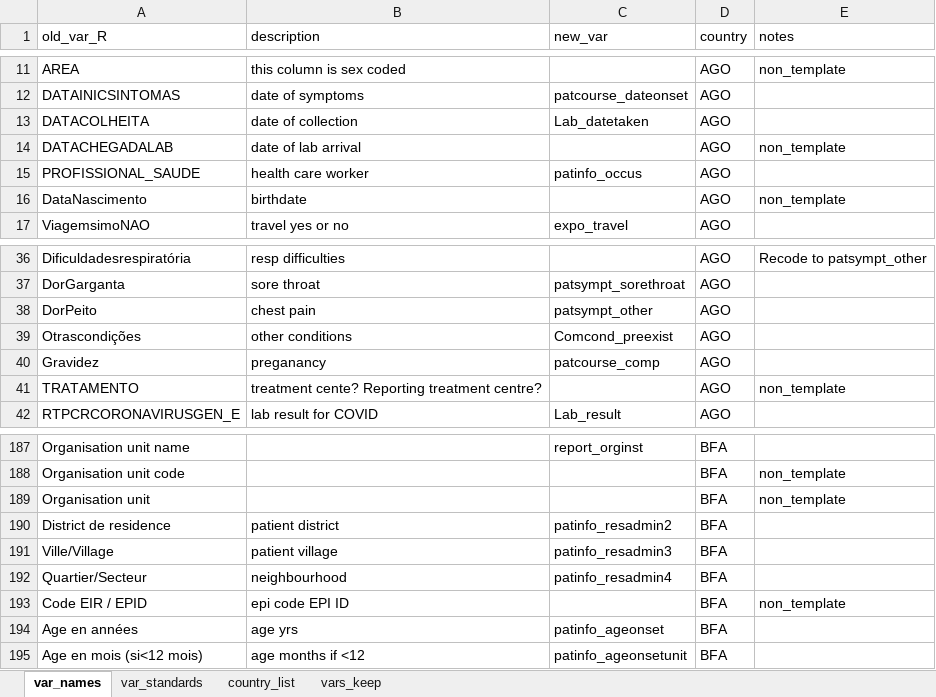
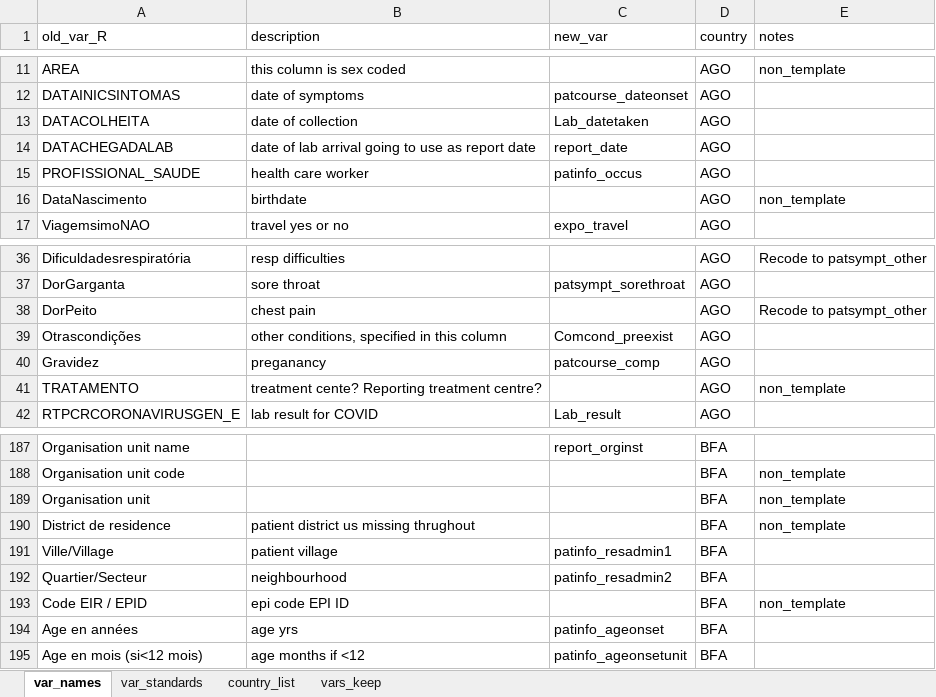
Before and after one commit to R4IDSR/covidmonitor, an Excel workbook: inst/extdata/linelist_dictionary.xlsx, sheet var_names, drawn as a sheet; only a part is shown, gaps mark what is left out; values as stored, in another font and other column widths than the file's, no borders; the diff names each change by its address in the sheet, - before the commit and + after, or states it on an @@ line.

```diff
--- a/inst/extdata/linelist_dictionary.xlsx (sheet var_names)
+++ b/inst/extdata/linelist_dictionary.xlsx (sheet var_names)
-B14 (description): date of lab arrival
+B14 (description): date of lab arrival going to use as report date
-C14 (new_var): (empty)
+C14 (new_var): report_date
-E14 (notes): non_template
+E14 (notes): (empty)
-C38 (new_var): patsympt_other
+C38 (new_var): (empty)
-E38 (notes): (empty)
+E38 (notes): Recode to patsympt_other
-B39 (description): other conditions
+B39 (description): other conditions, specified in this column
-B190 (description): patient district
+B190 (description): patient district us missing thrughout
-C190 (new_var): patinfo_resadmin2
+C190 (new_var): (empty)
-E190 (notes): (empty)
+E190 (notes): non_template
-C191 (new_var): patinfo_resadmin3
+C191 (new_var): patinfo_resadmin1
-C192 (new_var): patinfo_resadmin4
+C192 (new_var): patinfo_resadmin2
```
Also changed, not shown: 1 other file.
